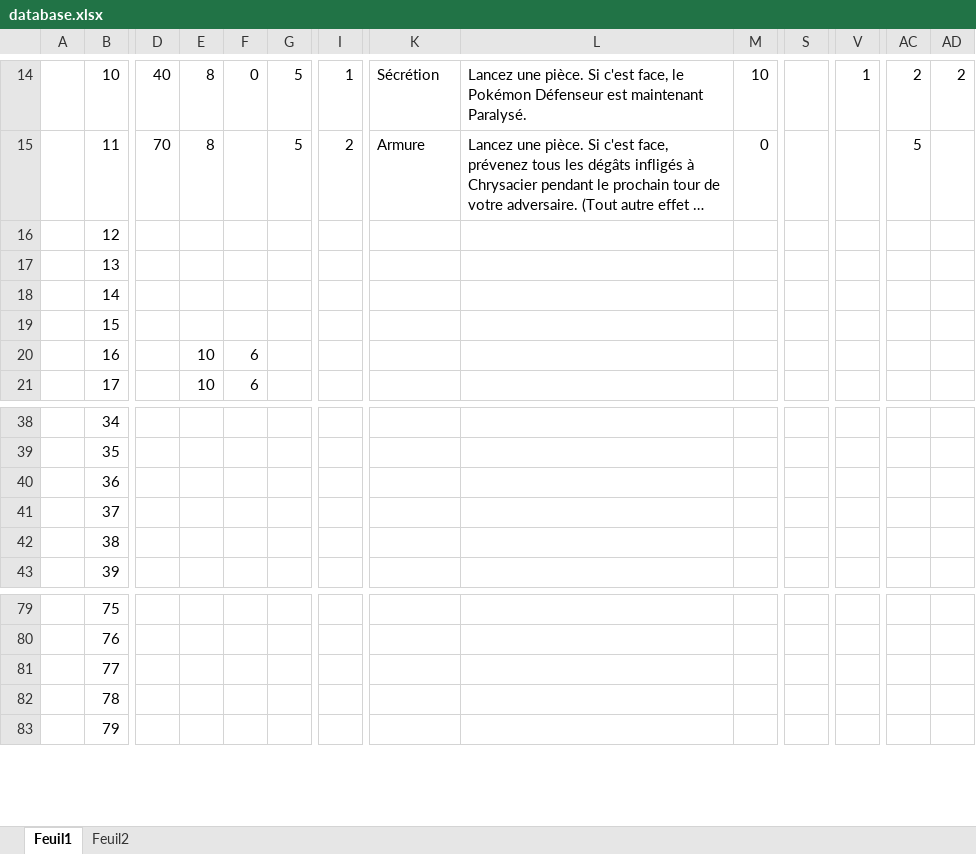
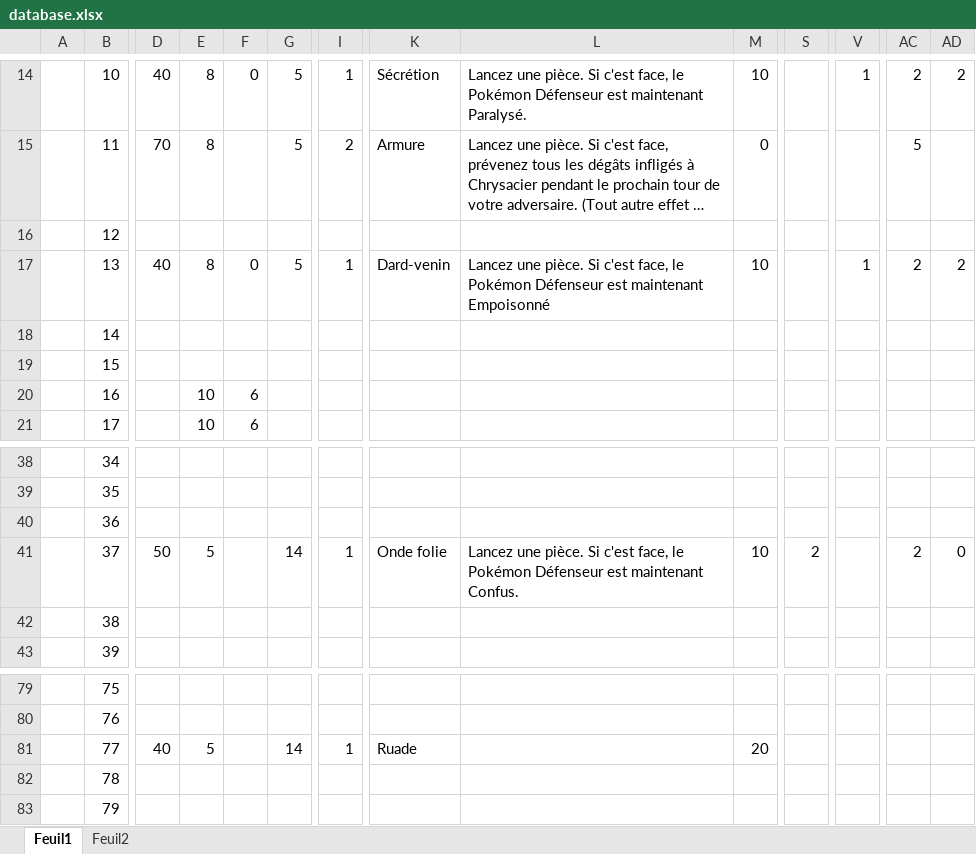
Before and after one commit to Latlante/CardsGame, an Excel workbook: database/database.xlsx, sheet Feuil1, drawn as a sheet; only a part is shown, gaps mark what is left out; long unchanged cells end in …; values as stored, in another font and other column widths than the file's, no borders; the diff covers the shown part only; the diff names each change by its address in the sheet, - before the commit and + after, or states it on an @@ line.

```diff
--- a/database/database.xlsx (sheet Feuil1)
+++ b/database/database.xlsx (sheet Feuil1)
-D17: (empty)
+D17: 40
-E17: (empty)
+E17: 8
-F17: (empty)
+F17: 0
-G17: (empty)
+G17: 5
-I17: (empty)
+I17: 1
-K17: (empty)
+K17: Dard-venin
-L17: (empty)
+L17: Lancez une pièce. Si c'est face, le Pokémon Défenseur est maintenant Empoisonné
-M17: (empty)
+M17: 10
-V17: (empty)
+V17: 1
-AC17: (empty)
+AC17: 2
-AD17: (empty)
+AD17: 2
-D41: (empty)
+D41: 50
-E41: (empty)
+E41: 5
-G41: (empty)
+G41: 14
-I41: (empty)
+I41: 1
-K41: (empty)
+K41: Onde folie
-L41: (empty)
+L41: Lancez une pièce. Si c'est face, le Pokémon Défenseur est maintenant Confus.
-M41: (empty)
+M41: 10
-S41: (empty)
+S41: 2
-AC41: (empty)
+AC41: 2
-AD41: (empty)
+AD41: 0
-D81: (empty)
+D81: 40
-E81: (empty)
+E81: 5
-G81: (empty)
+G81: 14
-I81: (empty)
+I81: 1
-K81: (empty)
+K81: Ruade
-M81: (empty)
+M81: 20
```
Also changed, not shown: 52 edited cells elsewhere in this sheet, 21 other files.
